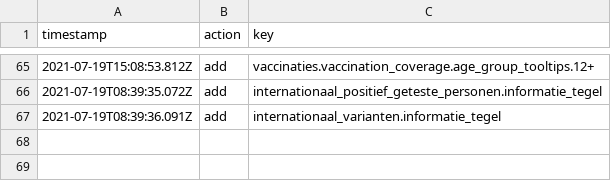
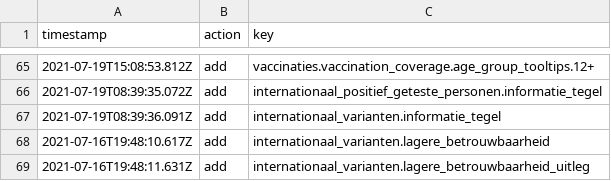
Before and after one commit to jorrikklijnsma/nl-covid19-data-dashboard, a CSV file: packages/cms/src/lokalize/key-mutations.csv, drawn as a sheet; only a part is shown, gaps mark what is left out; the diff names each change by its address in the sheet, - before the commit and + after, or states it on an @@ line.

Commit message:
Add low reliability message to international variant table (#3200)
* Add low reliability message to international variant table

* Changes based on PR comments

Co-authored-by: VWSCoronaDashboard1 <66416946+VWSCoronaDashboard1@users.noreply.github.com>

```diff
--- a/packages/cms/src/lokalize/key-mutations.csv
+++ b/packages/cms/src/lokalize/key-mutations.csv
+row 68: 2021-07-16T19:48:10.617Z | add | internationaal_varianten.lagere_betrouwbaarheid
+row 69: 2021-07-16T19:48:11.631Z | add | internationaal_varianten.lagere_betrouwbaarheid_uitleg
```
Also changed, not shown: 5 other files.
